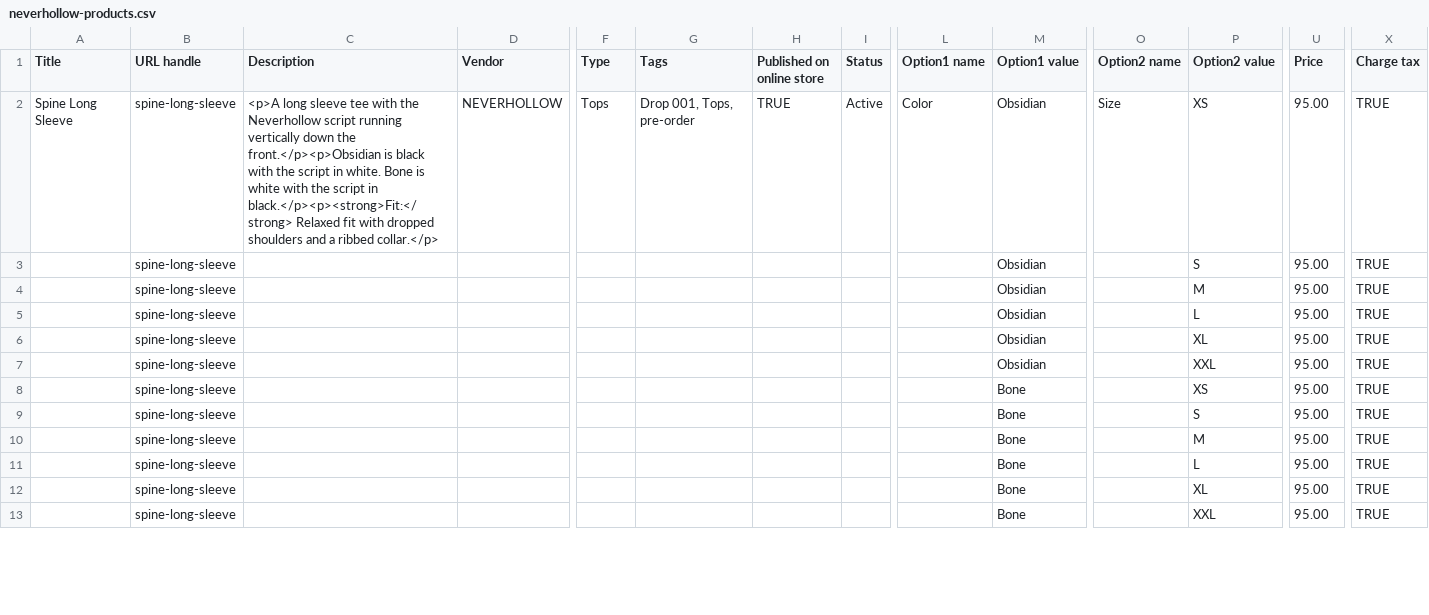
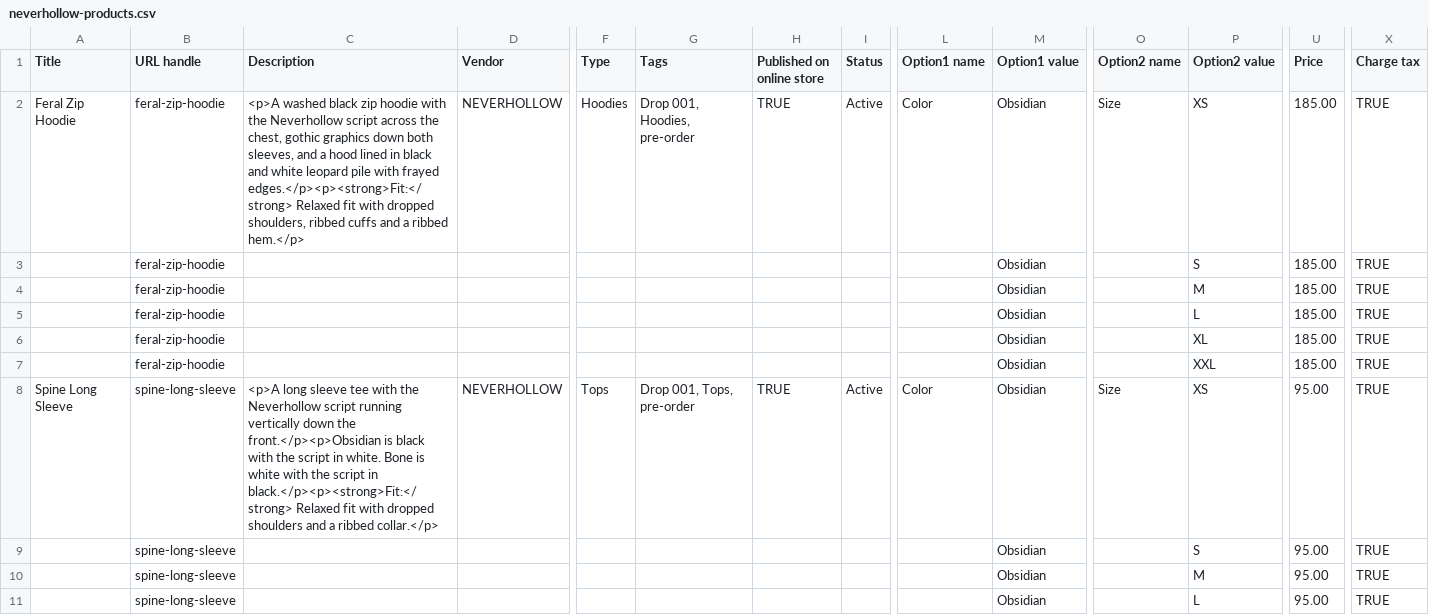
Before and after one commit to alveritas/claude, a CSV file: shopify/neverhollow-products.csv, drawn as a sheet; only a part is shown, gaps mark what is left out; the shorter side is filled out with more unchanged rows; rows hold the shown columns only; the diff names each change by its address in the sheet, - before the commit and + after, or states it on an @@ line.

```diff
--- a/shopify/neverhollow-products.csv
+++ b/shopify/neverhollow-products.csv
+row 2: Feral Zip Hoodie | feral-zip-hoodie | <p>A washed black zip hoodie with the Neverhollow script across the chest, gothic graphics down both sleeves, and a hood lined in black and white leopard pile with frayed edges.</p><p><strong>Fit:</strong> Relaxed fit with dropped shoulders, ribbed cuffs and a ribbed hem.</p> | NEVERHOLLOW | Hoodies | Drop 001, Hoodies, pre-order | TRUE | Active | Color | Obsidian | Size | XS | 185.00 | TRUE
+row 3:  | feral-zip-hoodie |  |  |  |  |  |  |  | Obsidian |  | S | 185.00 | TRUE
+row 4:  | feral-zip-hoodie |  |  |  |  |  |  |  | Obsidian |  | M | 185.00 | TRUE
+row 5:  | feral-zip-hoodie |  |  |  |  |  |  |  | Obsidian |  | L | 185.00 | TRUE
+row 6:  | feral-zip-hoodie |  |  |  |  |  |  |  | Obsidian |  | XL | 185.00 | TRUE
+row 7:  | feral-zip-hoodie |  |  |  |  |  |  |  | Obsidian |  | XXL | 185.00 | TRUE
```
Also changed, not shown: 18 other files.
